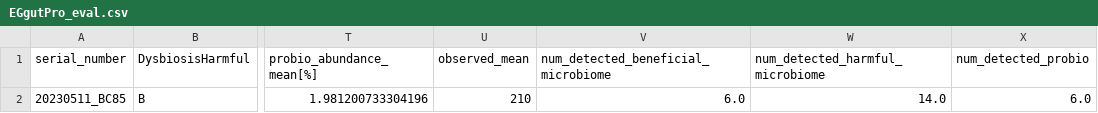
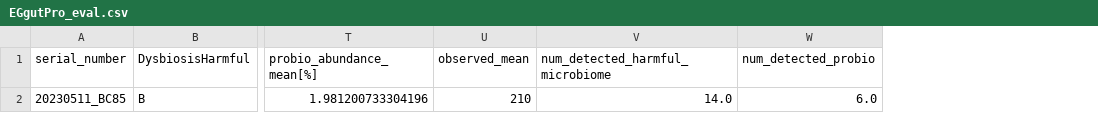
Before and after one commit to Gyungbu/EgGutPro, a CSV file: output/EGgutPro_eval.csv, drawn as a sheet; only a part is shown, gaps mark what is left out; the diff names each change by its address in the sheet, - before the commit and + after, or states it on an @@ line.

```diff
--- a/output/EGgutPro_eval.csv
+++ b/output/EGgutPro_eval.csv
-column V, rows 1-2: num_detected_beneficial_microbiome | 6.0
```
Also changed, not shown: 1 other file.
